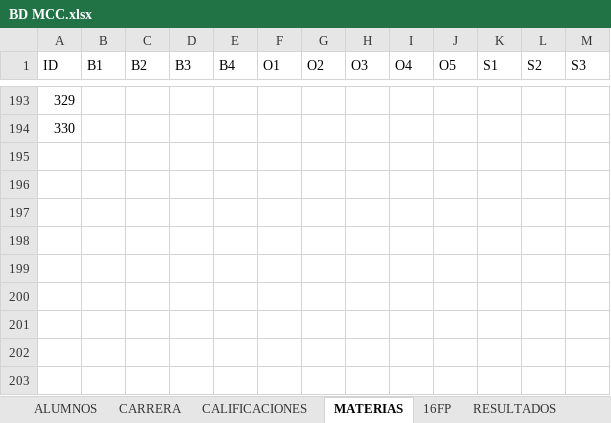
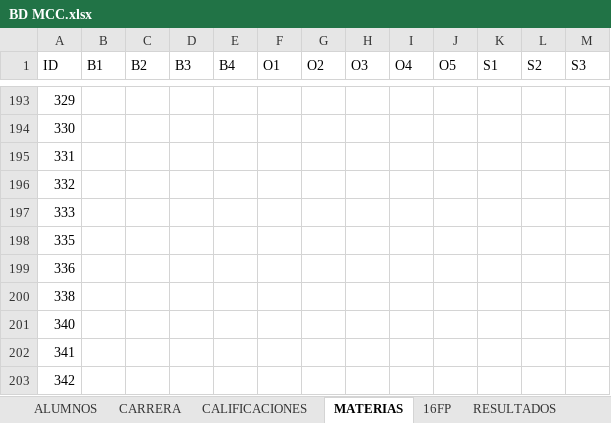
Before and after one commit to manuxgv/cenidet, an Excel workbook: models/BD MCC.xlsx, sheet MATERIAS, drawn as a sheet; only a part is shown, gaps mark what is left out; values as stored, in another font and other column widths than the file's, no borders; table styles not drawn; the diff names each change by its address in the sheet, - before the commit and + after, or states it on an @@ line.

```diff
--- a/models/BD MCC.xlsx (sheet MATERIAS)
+++ b/models/BD MCC.xlsx (sheet MATERIAS)
+row 195: 331
+row 196: 332
+row 197: 333
+row 198: 335
+row 199: 336
+row 200: 338
+row 201: 340
+row 202: 341
+row 203: 342
```
Also changed, not shown: sheet 16FP, sheet ALUMNOS, sheet RESULTADOS, sheet CARRERA, sheet CALIFICACIONES, 1 other file.
